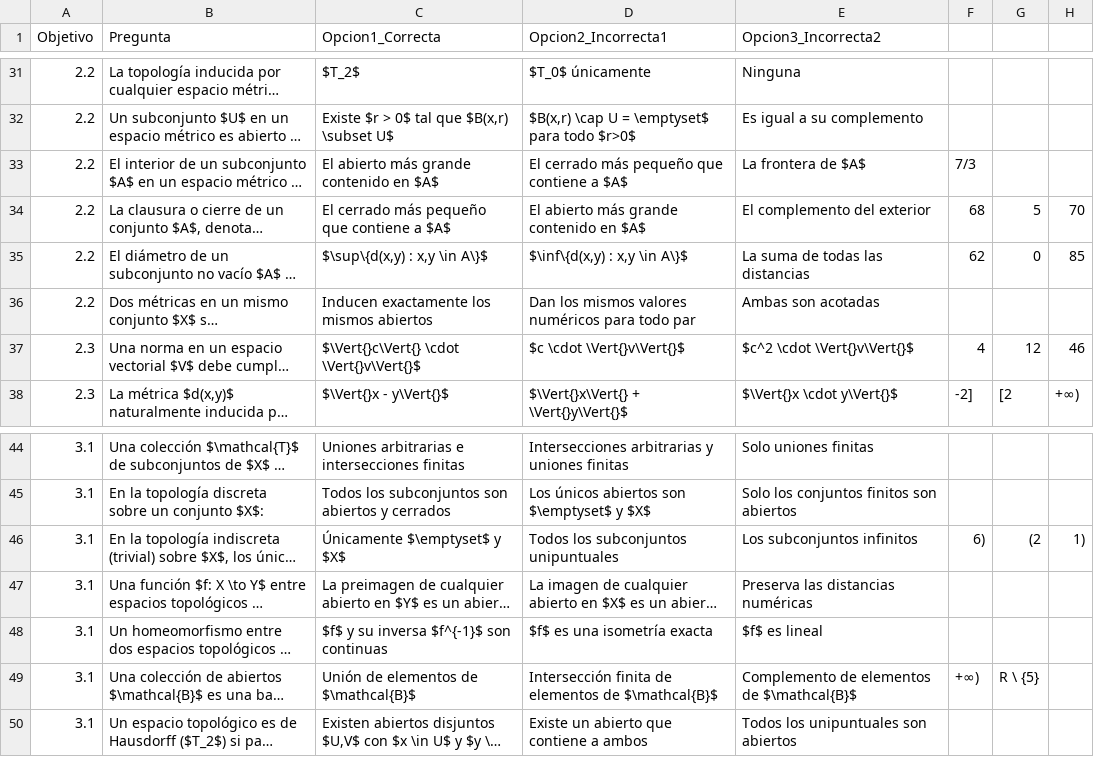
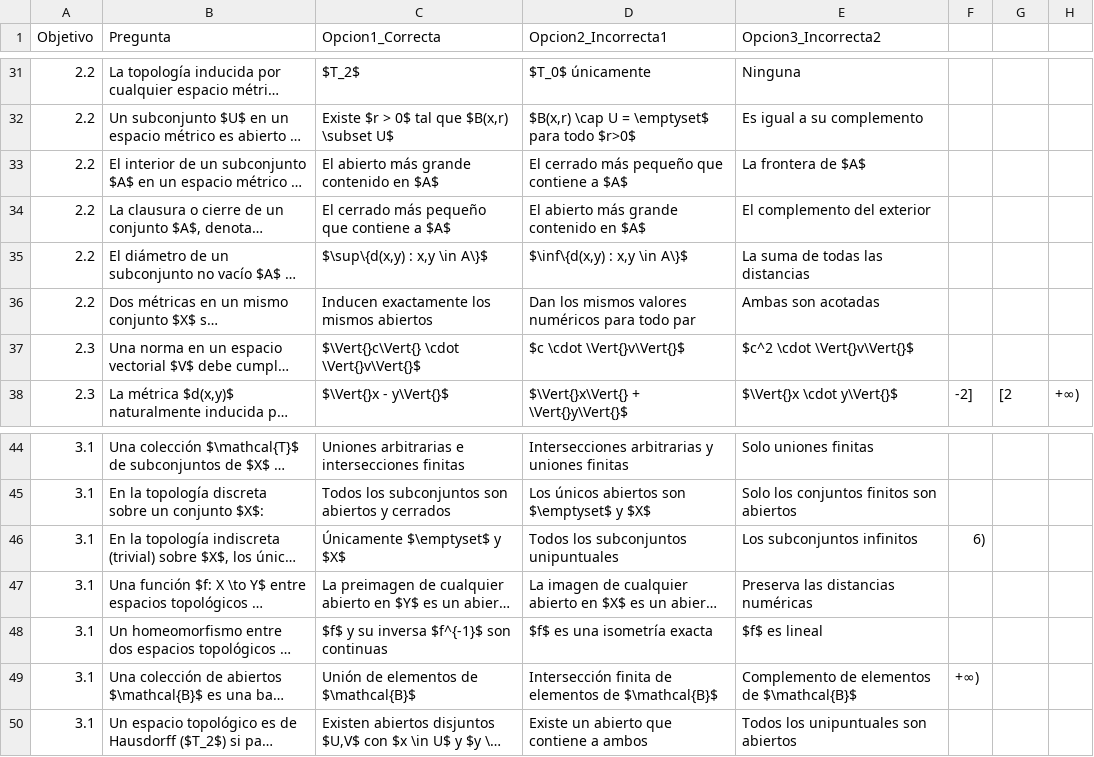
Before and after one commit to MateUNA/MateUNA.github.io, a CSV file: preguntas/p_topologia_768.csv, drawn as a sheet; only a part is shown, gaps mark what is left out; long unchanged cells end in …; the diff names each change by its address in the sheet, - before the commit and + after, or states it on an @@ line.

Commit message:
Update p_topologia_768.csv

```diff
--- a/preguntas/p_topologia_768.csv
+++ b/preguntas/p_topologia_768.csv
-F33: 7/3
+F33: (empty)
-F34: 68
+F34: (empty)
-G34: 5
+G34: (empty)
-H34: 70
+H34: (empty)
-F35: 62
+F35: (empty)
-G35: 0
+G35: (empty)
-H35: 85
+H35: (empty)
-F37: 4
+F37: (empty)
-G37: 12
+G37: (empty)
-H37: 46
+H37: (empty)
-G46: (2
+G46: (empty)
-H46: 1)
+H46: (empty)
-G49: R \ {5}
+G49: (empty)
```
